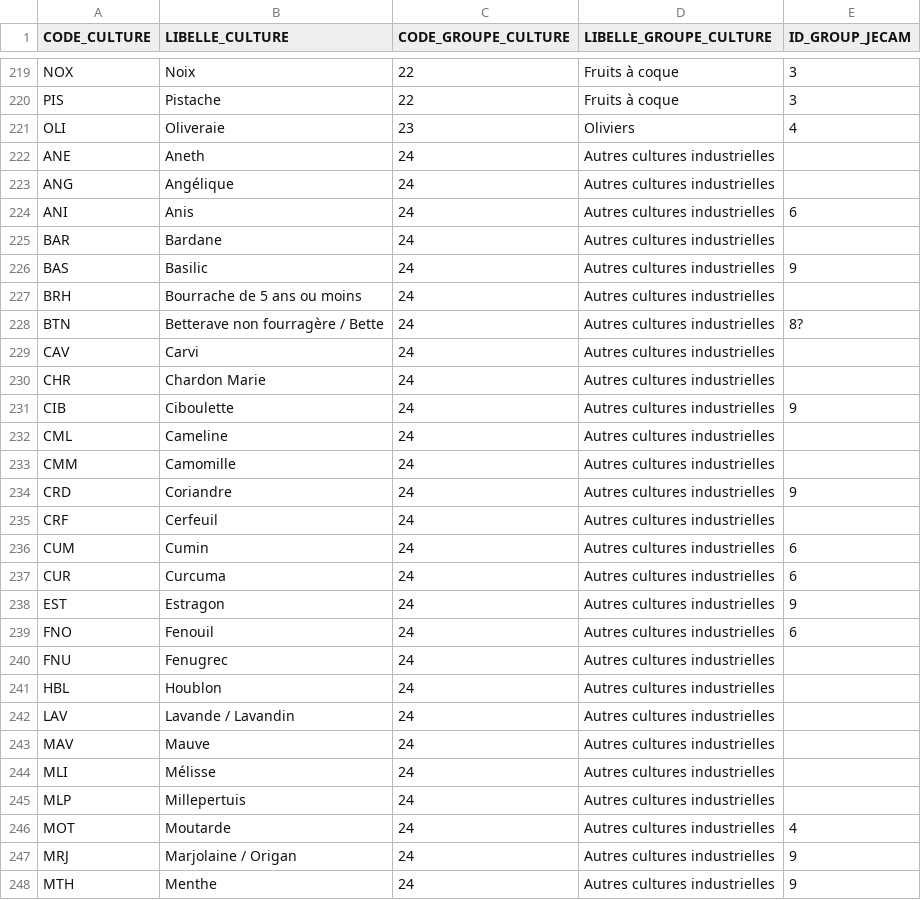
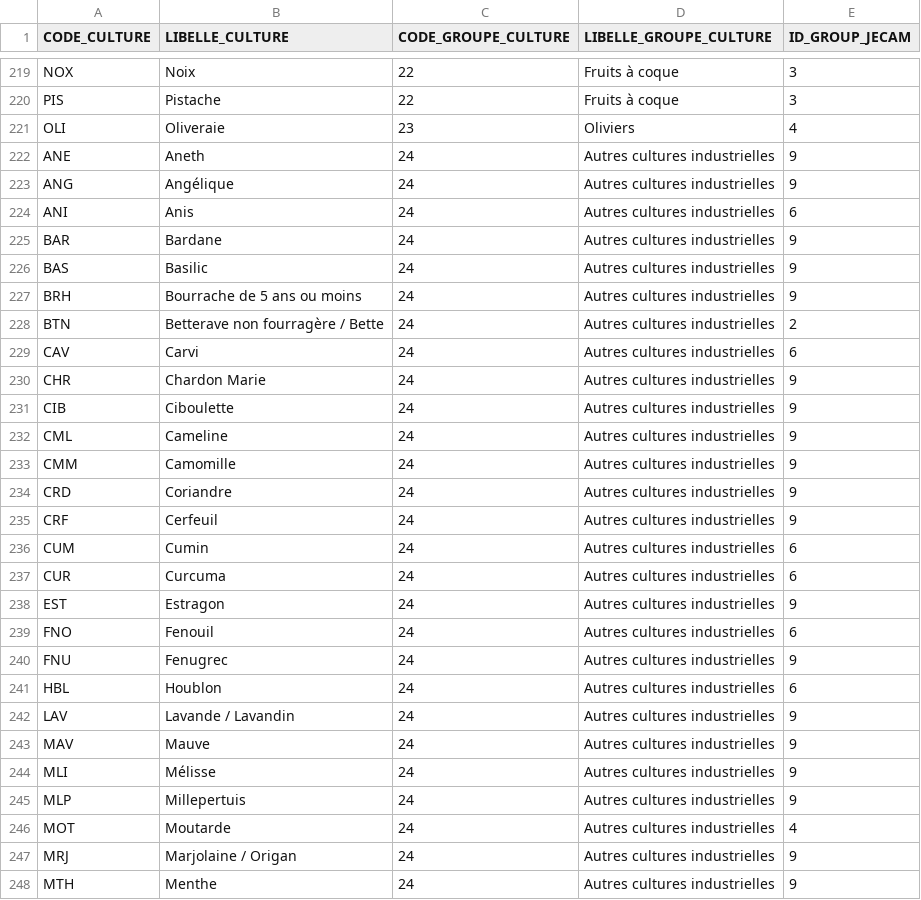
Before and after one commit to BertilleT/classificrops, a CSV file: data/FR/equivalenceFr_Jecam.csv, drawn as a sheet; only a part is shown, gaps mark what is left out; the diff covers the shown part only.

```diff
--- a/data/FR/equivalenceFr_Jecam.csv
+++ b/data/FR/equivalenceFr_Jecam.csv
@@ -221,16 +221,16 @@ PIS,Pistache,22,Fruits à coque,3
 OLI,Oliveraie,23,Oliviers,4
-ANE,Aneth,24,Autres cultures industrielles,
-ANG,Angélique,24,Autres cultures industrielles,
+ANE,Aneth,24,Autres cultures industrielles,9
+ANG,Angélique,24,Autres cultures industrielles,9
 ANI,Anis,24,Autres cultures industrielles,6
-BAR,Bardane,24,Autres cultures industrielles,
+BAR,Bardane,24,Autres cultures industrielles,9
 BAS,Basilic,24,Autres cultures industrielles,9
-BRH,Bourrache de 5 ans ou moins,24,Autres cultures industrielles,
-BTN,Betterave non fourragère / Bette,24,Autres cultures industrielles,8?
-CAV,Carvi,24,Autres cultures industrielles,
-CHR,Chardon Marie,24,Autres cultures industrielles,
+BRH,Bourrache de 5 ans ou moins,24,Autres cultures industrielles,9
+BTN,Betterave non fourragère / Bette,24,Autres cultures industrielles,2
+CAV,Carvi,24,Autres cultures industrielles,6
+CHR,Chardon Marie,24,Autres cultures industrielles,9
 CIB,Ciboulette,24,Autres cultures industrielles,9
-CML,Cameline,24,Autres cultures industrielles,
-CMM,Camomille,24,Autres cultures industrielles,
+CML,Cameline,24,Autres cultures industrielles,9
+CMM,Camomille,24,Autres cultures industrielles,9
 CRD,Coriandre,24,Autres cultures industrielles,9
-CRF,Cerfeuil,24,Autres cultures industrielles,
+CRF,Cerfeuil,24,Autres cultures industrielles,9
 CUM,Cumin,24,Autres cultures industrielles,6
@@ -239,8 +239,8 @@ EST,Estragon,24,Autres cultures industrielles,9
 FNO,Fenouil,24,Autres cultures industrielles,6
-FNU,Fenugrec,24,Autres cultures industrielles,
-HBL,Houblon,24,Autres cultures industrielles,
-LAV,Lavande / Lavandin,24,Autres cultures industrielles,
-MAV,Mauve,24,Autres cultures industrielles,
-MLI,Mélisse,24,Autres cultures industrielles,
-MLP,Millepertuis,24,Autres cultures industrielles,
+FNU,Fenugrec,24,Autres cultures industrielles,9
+HBL,Houblon,24,Autres cultures industrielles,6
+LAV,Lavande / Lavandin,24,Autres cultures industrielles,9
+MAV,Mauve,24,Autres cultures industrielles,9
+MLI,Mélisse,24,Autres cultures industrielles,9
+MLP,Millepertuis,24,Autres cultures industrielles,9
 MOT,Moutarde,24,Autres cultures industrielles,4
```
Also changed, not shown: 47 edited cells elsewhere in this file, data/JECAM/JECAM_fr.csv, 26 other files.
